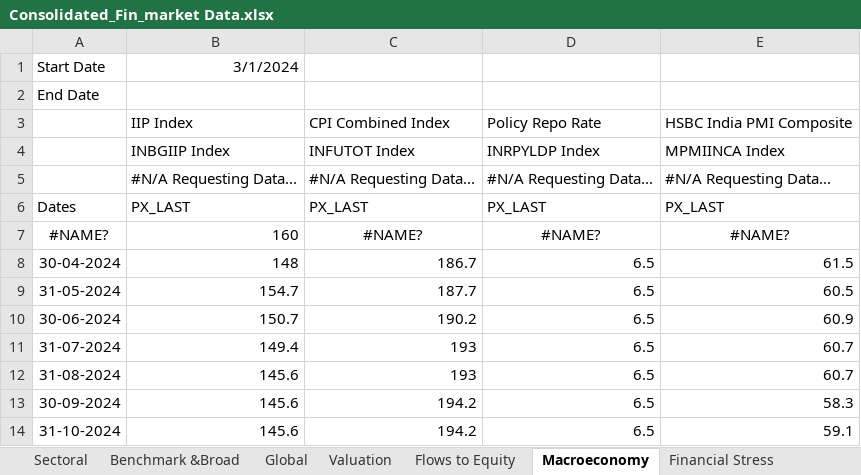
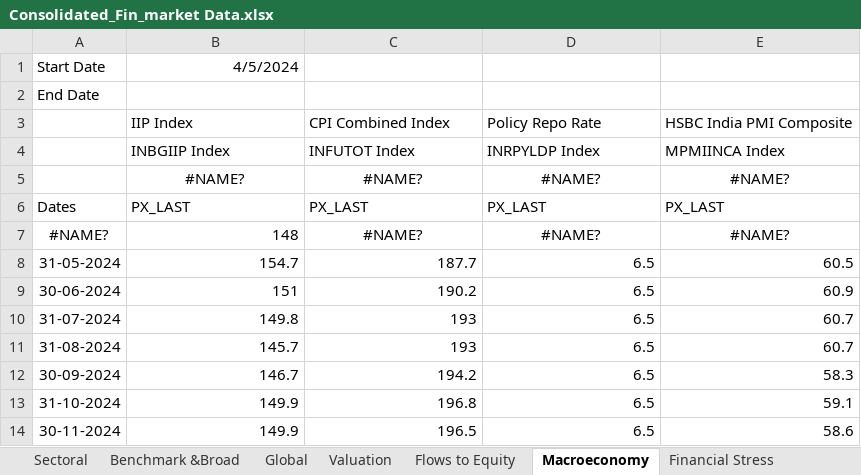
Before and after one commit to a0pawar/Financial-Markets-Dashboard, an Excel workbook: Consolidated_Fin_market Data.xlsx, sheet Macroeconomy, drawn as a sheet; values as stored, in another font and other column widths than the file's, no borders; removed rows and columns are numbered as before the commit, all else as after; the diff names each change by its address in the sheet, - before the commit and + after, or states it on an @@ line.

Commit message:
updated data as on 13.12.2024

```diff
--- a/Consolidated_Fin_market Data.xlsx (sheet Macroeconomy)
+++ b/Consolidated_Fin_market Data.xlsx (sheet Macroeconomy)
-B1: 3/1/2024
+B1: 4/5/2024
-row 5:  | #N/A Requesting Data... | #N/A Requesting Data... | #N/A Requesting Data... | #N/A Requesting Data...
+row 5:  | #NAME? | #NAME? | #NAME? | #NAME?
-B7: 160
+B7: 148
-row 8: 30-04-2024 | 148 | 186.7 | 6.5 | 61.5
-B9: 150.7
+B9: 151
-B10: 149.4
+B10: 149.8
-B11: 145.6
+B11: 145.7
-B12: 145.6
+B12: 146.7
-B13: 145.6
+B13: 149.9
-C13: 194.2
+C13: 196.8
+row 14: 30-11-2024 | 149.9 | 196.5 | 6.5 | 58.6
```
Also changed, not shown: sheet Benchmark &Broad, sheet Market Impact tracker, sheet Sectoral, sheet Valuation, sheet Financial Stress, sheet Global, 1 more sheet, formulas that keep their value, 1 other file.
